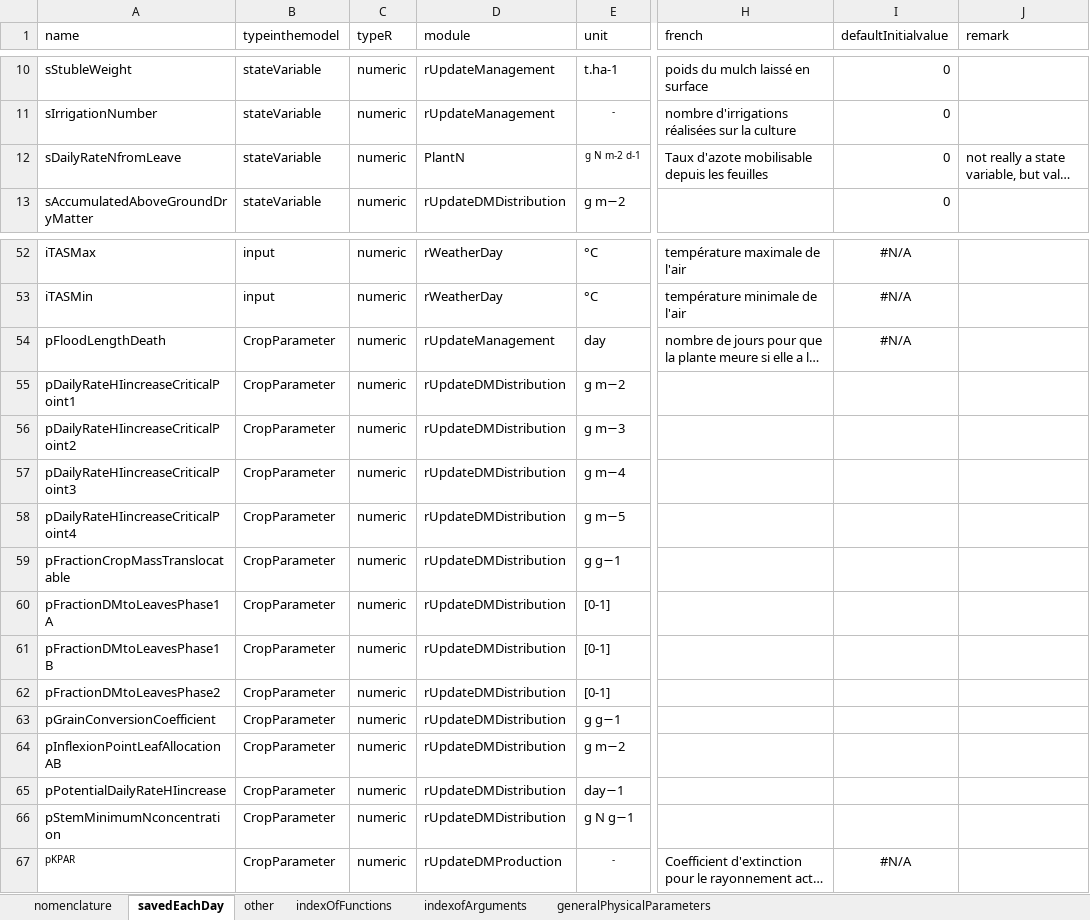
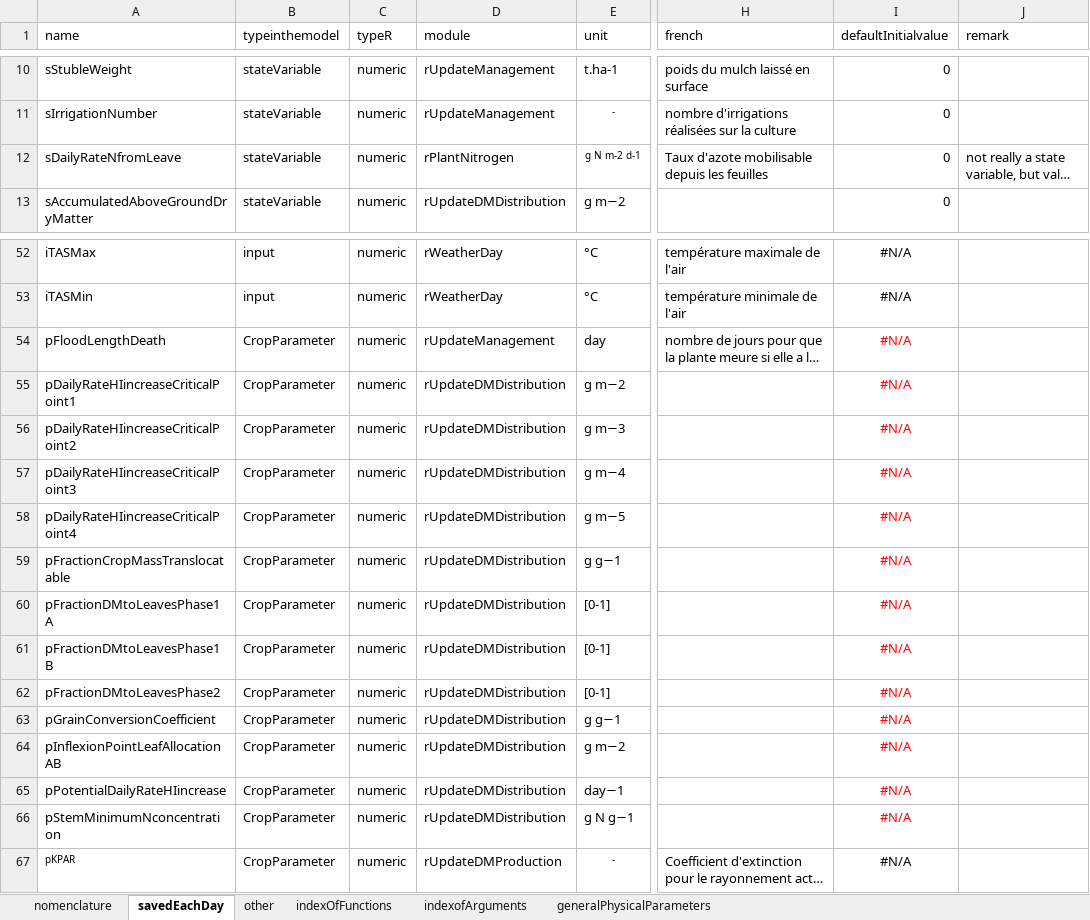
Before and after one commit to mariegosme/SSM.R, an Excel workbook: allvariables.xlsx, sheet savedEachDay, drawn as a sheet; only a part is shown, gaps mark what is left out; long unchanged cells end in …; values as stored, in another font and other column widths than the file's, no borders; the diff names each change by its address in the sheet, - before the commit and + after, or states it on an @@ line.

```diff
--- a/allvariables.xlsx (sheet savedEachDay)
+++ b/allvariables.xlsx (sheet savedEachDay)
-D12 (module): PlantN
+D12 (module): rPlantNitrogen
-I54 text colour: black
+I54 text colour: #FF0000
-I55:I66 (defaultInitialvalue): (empty)
+I55:I66 (defaultInitialvalue): #N/A
```
Also changed, not shown: sheet other, 1 other file.
